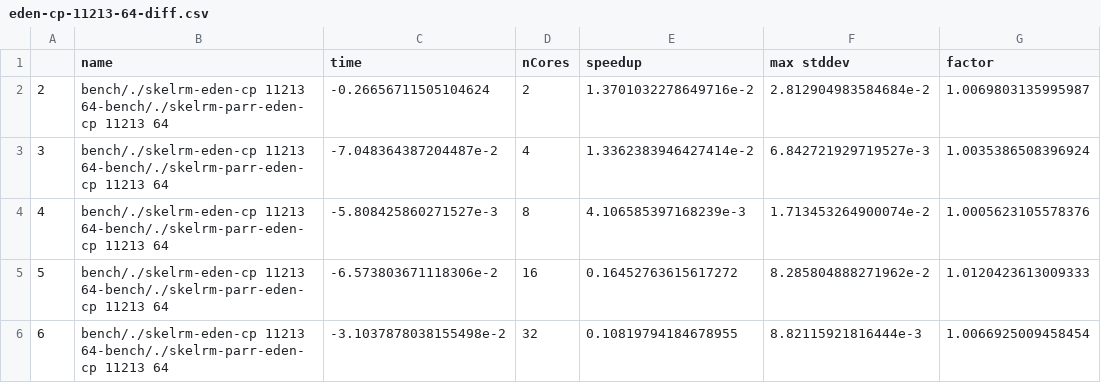
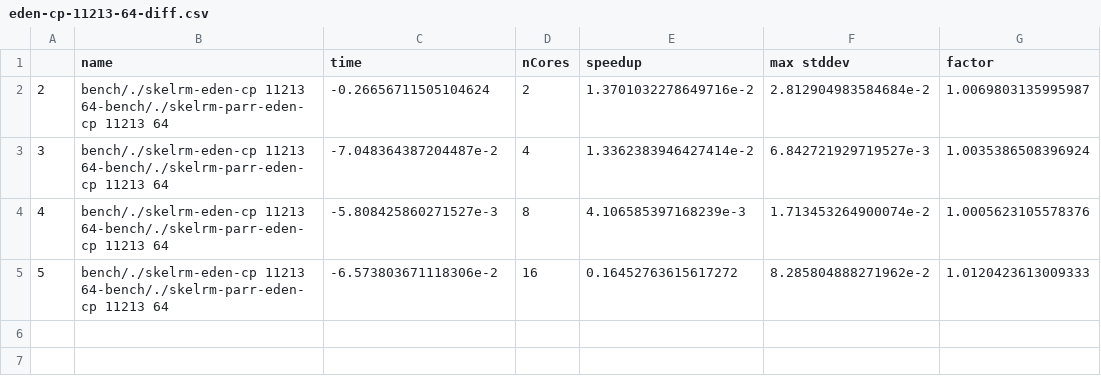
Before and after one commit to Parrows/Parrows, a CSV file: paper/content/benchmarks/sm-rm/eden-cp-11213-64-diff.csv, drawn as a sheet.

```diff
--- a/paper/content/benchmarks/sm-rm/eden-cp-11213-64-diff.csv
+++ b/paper/content/benchmarks/sm-rm/eden-cp-11213-64-diff.csv
@@ -5,2 +5 @@
 "5","bench/./skelrm-eden-cp 11213 64-bench/./skelrm-parr-eden-cp 11213 64",-6.573803671118306e-2,16,0.16452763615617272,8.285804888271962e-2,1.0120423613009333
-"6","bench/./skelrm-eden-cp 11213 64-bench/./skelrm-parr-eden-cp 11213 64",-3.1037878038155498e-2,32,0.10819794184678955,8.82115921816444e-3,1.0066925009458454
```
Also changed, not shown: paper/content/benchmarks/sm-rm/eden-cp-11213-32-diff.csv, paper/content/benchmarks/sm-rm/mult-11213-32-diff.csv, 22 other files.
